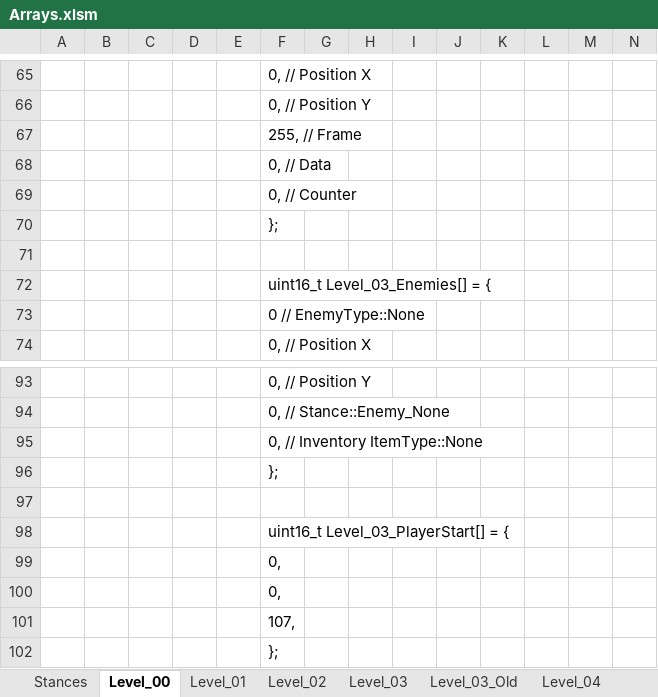
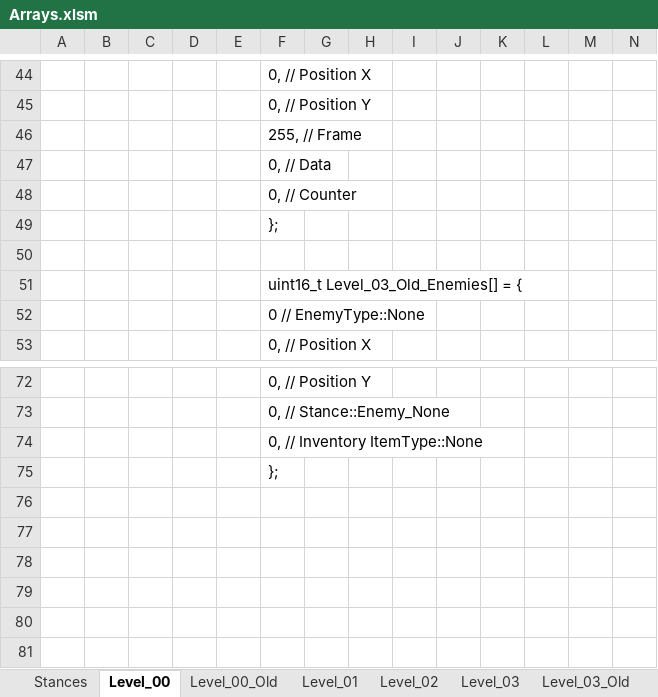
Before and after one commit to Press-Play-On-Tape/ChakanaChallenge, an Excel workbook: Arrays.xlsm, sheet Level_00, drawn as a sheet; only a part is shown, gaps mark what is left out; values as stored, in another font and other column widths than the file's, no borders; charts and pictures not drawn; removed rows and columns are numbered as before the commit, all else as after; rows hold the shown columns only; the diff covers the shown part only; the diff names each change by its address in the sheet, - before the commit and + after, or states it on an @@ line.

```diff
--- a/Arrays.xlsm (sheet Level_00)
+++ b/Arrays.xlsm (sheet Level_00)
+sheet tab: Level_00_Old
-F51: uint16_t Level_03_Enemies[] = {
+F51: uint16_t Level_03_Old_Enemies[] = {
-row 96:  |  |  |  |  | };
-row 97: (empty)
-row 98:  |  |  |  |  | uint16_t Level_03_PlayerStart[] = {
-row 99:  |  |  |  |  | 0,
-row 100:  |  |  |  |  | 0,
-row 101:  |  |  |  |  | 107,
```
Also changed, not shown: 21 removed rows and 14 edited cells elsewhere in this sheet, sheet Stances, sheet Level_03_Old, sheet Level_03, sheet Level_04, sheet Level_05, sheet Level_02, 1 more sheet, charts or pictures, 11 other files.
